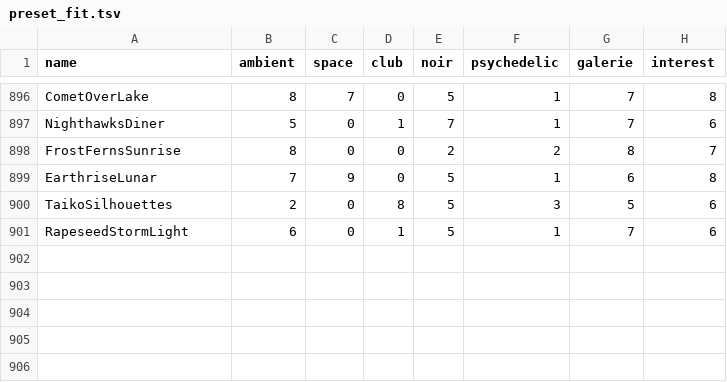
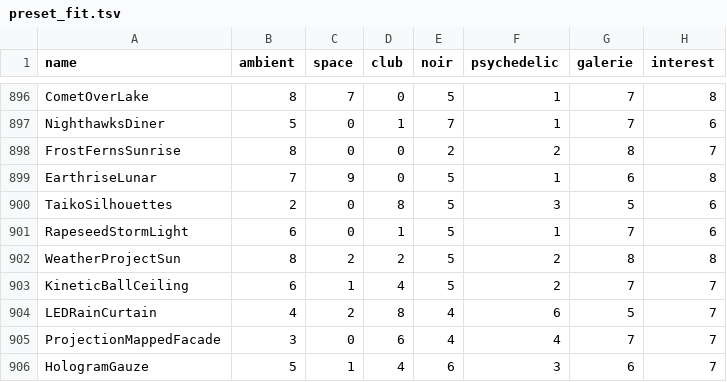
Before and after one commit to reneweller-coding/KaleidoscopeEnhanced, a TSV file: Tools/preset_fit.tsv, drawn as a sheet; only a part is shown, gaps mark what is left out.

```diff
--- a/Tools/preset_fit.tsv
+++ b/Tools/preset_fit.tsv
@@ -901 +901,6 @@ TaikoSilhouettes	2	0	8	5	3	5	6
 RapeseedStormLight	6	0	1	5	1	7	6
+WeatherProjectSun	8	2	2	5	2	8	8
+KineticBallCeiling	6	1	4	5	2	7	7
+LEDRainCurtain	4	2	8	4	6	5	7
+ProjectionMappedFacade	3	0	6	4	4	7	7
+HologramGauze	5	1	4	6	3	6	7
```
Also changed, not shown: 16 other files.
